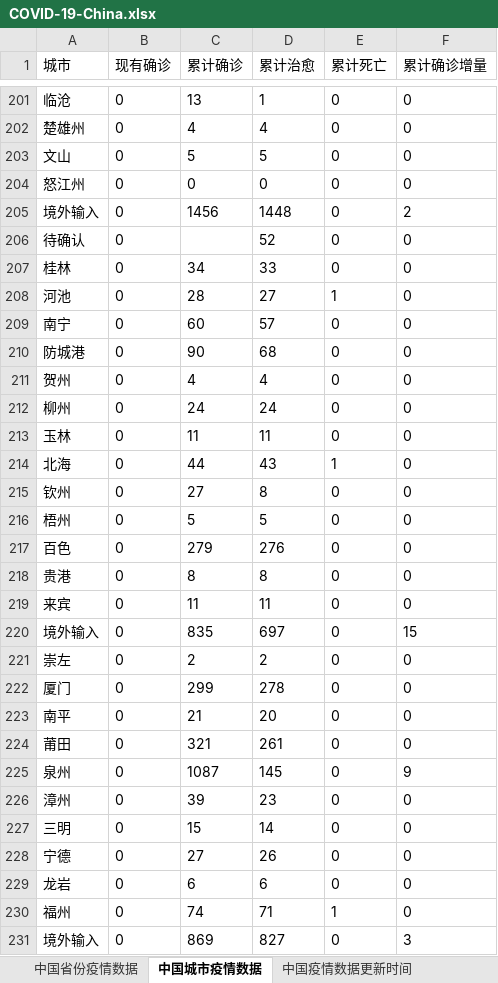
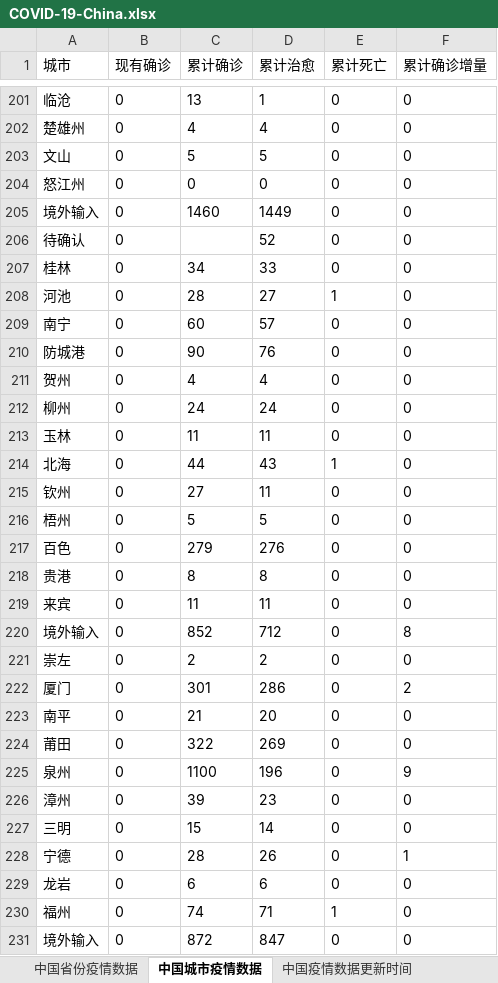
Before and after one commit to bin6221808/COVID-19, an Excel workbook: COVID-19-China.xlsx, sheet 中国城市疫情数据, drawn as a sheet; only a part is shown, gaps mark what is left out; values as stored, in another font and other column widths than the file's, no borders; the diff covers the shown part only; the diff names each change by its address in the sheet, - before the commit and + after, or states it on an @@ line.

```diff
--- a/COVID-19-China.xlsx (sheet 中国城市疫情数据)
+++ b/COVID-19-China.xlsx (sheet 中国城市疫情数据)
-C205 (累计确诊): 1456
+C205 (累计确诊): 1460
-D205 (累计治愈): 1448
+D205 (累计治愈): 1449
-F205 (累计确诊增量): 2
+F205 (累计确诊增量): 0
-D210 (累计治愈): 68
+D210 (累计治愈): 76
-D215 (累计治愈): 8
+D215 (累计治愈): 11
-C220 (累计确诊): 835
+C220 (累计确诊): 852
-D220 (累计治愈): 697
+D220 (累计治愈): 712
-F220 (累计确诊增量): 15
+F220 (累计确诊增量): 8
-C222 (累计确诊): 299
+C222 (累计确诊): 301
-D222 (累计治愈): 278
+D222 (累计治愈): 286
-F222 (累计确诊增量): 0
+F222 (累计确诊增量): 2
-C224 (累计确诊): 321
+C224 (累计确诊): 322
-D224 (累计治愈): 261
+D224 (累计治愈): 269
-C225 (累计确诊): 1087
+C225 (累计确诊): 1100
-D225 (累计治愈): 145
+D225 (累计治愈): 196
-C228 (累计确诊): 27
+C228 (累计确诊): 28
-F228 (累计确诊增量): 0
+F228 (累计确诊增量): 1
-C231 (累计确诊): 869
+C231 (累计确诊): 872
-D231 (累计治愈): 827
+D231 (累计治愈): 847
-F231 (累计确诊增量): 3
+F231 (累计确诊增量): 0
```
Also changed, not shown: 229 edited cells elsewhere in this sheet, sheet 中国省份疫情数据, sheet 中国每日累计死亡数据, sheet 中国每日累计确诊数据, sheet 中国每日累计治愈数据, sheet 中国疫情数据更新时间, other sheet tabs, COVID-19-Global.xlsx, 3 other files.
